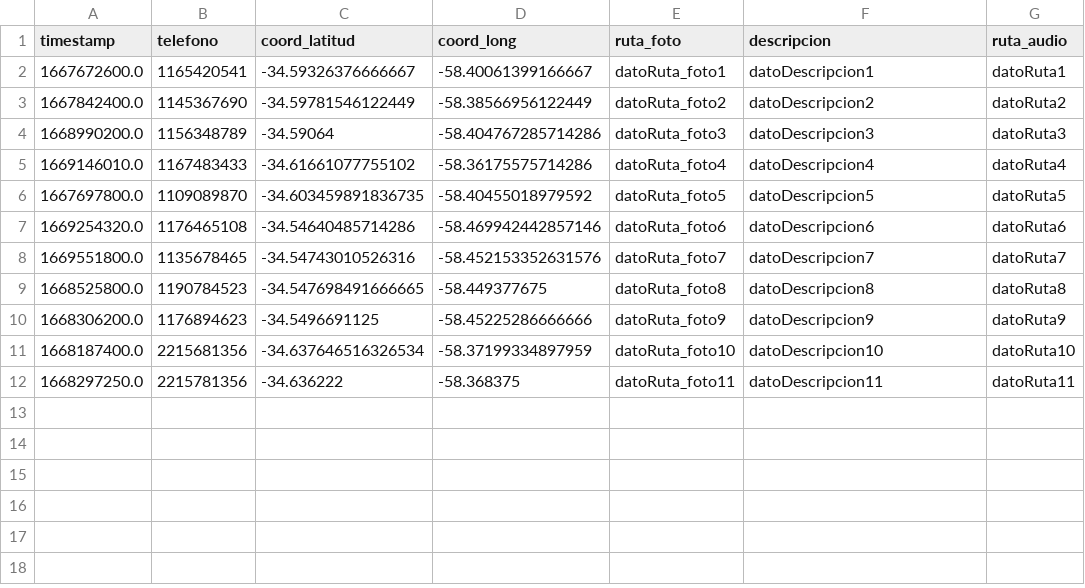
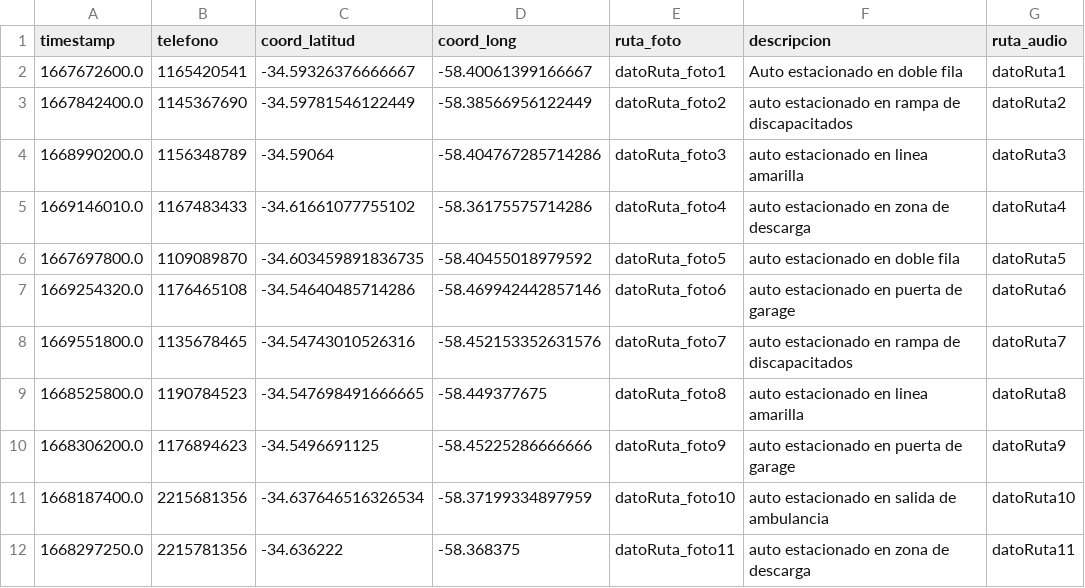
Before and after one commit to millanmj/Tp2Algoritmos1, a CSV file: Denuncias.csv, drawn as a sheet; the diff names each change by its address in the sheet, - before the commit and + after, or states it on an @@ line.

Commit message:
Update Denuncias.csv
mensajes de texto de wsp.

```diff
--- a/Denuncias.csv
+++ b/Denuncias.csv
-F2 (descripcion): datoDescripcion1
+F2 (descripcion): Auto estacionado en doble fila
-F3 (descripcion): datoDescripcion2
+F3 (descripcion): auto estacionado en rampa de discapacitados
-F4 (descripcion): datoDescripcion3
+F4 (descripcion): auto estacionado en linea amarilla
-F5 (descripcion): datoDescripcion4
+F5 (descripcion): auto estacionado en zona de descarga
-F6 (descripcion): datoDescripcion5
+F6 (descripcion): auto estacionado en doble fila
-F7 (descripcion): datoDescripcion6
+F7 (descripcion): auto estacionado en puerta de garage
-F8 (descripcion): datoDescripcion7
+F8 (descripcion): auto estacionado en rampa de discapacitados
-F9 (descripcion): datoDescripcion8
+F9 (descripcion): auto estacionado en linea amarilla
-F10 (descripcion): datoDescripcion9
+F10 (descripcion): auto estacionado en puerta de garage
-F11 (descripcion): datoDescripcion10
+F11 (descripcion): auto estacionado en salida de ambulancia
-F12 (descripcion): datoDescripcion11
+F12 (descripcion): auto estacionado en zona de descarga
```
